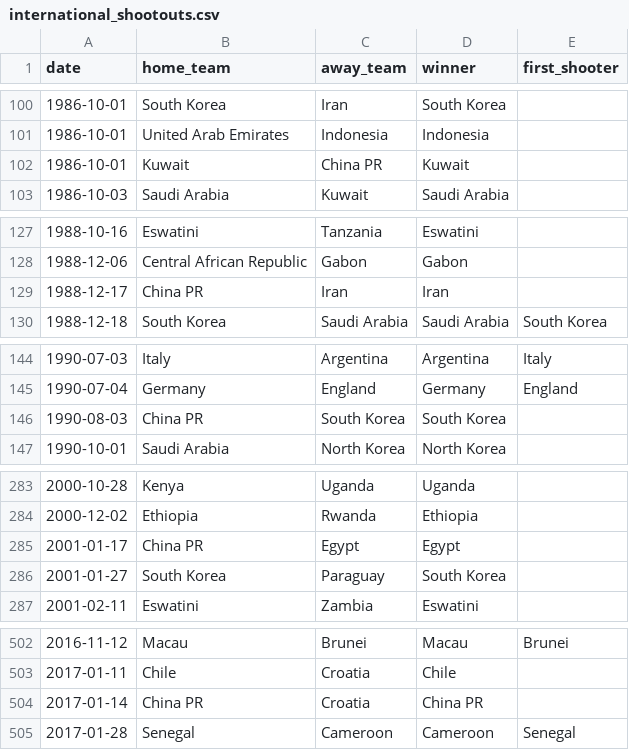
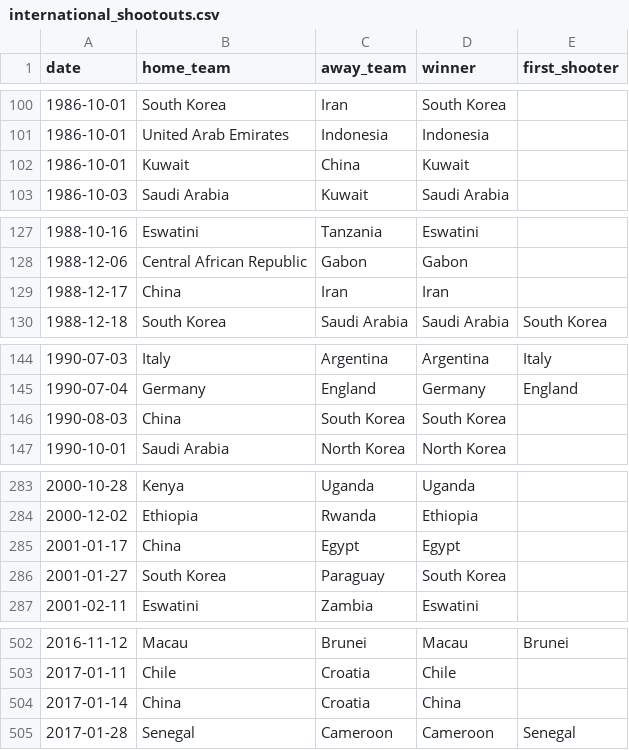
Before and after one commit to semungurung/worldcup-2026-ai-assistant-, a CSV file: data/raw/international_shootouts.csv, drawn as a sheet; only a part is shown, gaps mark what is left out; the diff covers the shown part only.

```diff
--- a/data/raw/international_shootouts.csv
+++ b/data/raw/international_shootouts.csv
@@ -101,3 +101,3 @@ date,home_team,away_team,winner,first_shooter
 1986-10-01,United Arab Emirates,Indonesia,Indonesia,
-1986-10-01,Kuwait,China PR,Kuwait,
+1986-10-01,Kuwait,China,Kuwait,
 1986-10-03,Saudi Arabia,Kuwait,Saudi Arabia,
@@ -128,3 +128,3 @@ date,home_team,away_team,winner,first_shooter
 1988-12-06,Central African Republic,Gabon,Gabon,
-1988-12-17,China PR,Iran,Iran,
+1988-12-17,China,Iran,Iran,
 1988-12-18,South Korea,Saudi Arabia,Saudi Arabia,South Korea
@@ -145,3 +145,3 @@ date,home_team,away_team,winner,first_shooter
 1990-07-04,Germany,England,Germany,England
-1990-08-03,China PR,South Korea,South Korea,
+1990-08-03,China,South Korea,South Korea,
 1990-10-01,Saudi Arabia,North Korea,North Korea,
@@ -284,3 +284,3 @@ date,home_team,away_team,winner,first_shooter
 2000-12-02,Ethiopia,Rwanda,Ethiopia,
-2001-01-17,China PR,Egypt,Egypt,
+2001-01-17,China,Egypt,Egypt,
 2001-01-27,South Korea,Paraguay,South Korea,
@@ -503,3 +503,3 @@ date,home_team,away_team,winner,first_shooter
 2017-01-11,Chile,Croatia,Chile,
-2017-01-14,China PR,Croatia,China PR,
+2017-01-14,China,Croatia,China,
 2017-01-28,Senegal,Cameroon,Cameroon,Senegal
```
Also changed, not shown: 1 added row and 17 edited cells elsewhere in this file, data/cleaned/video_metadata_audited.csv, data/derived/recent_scorer_form.csv, 26 other files.
